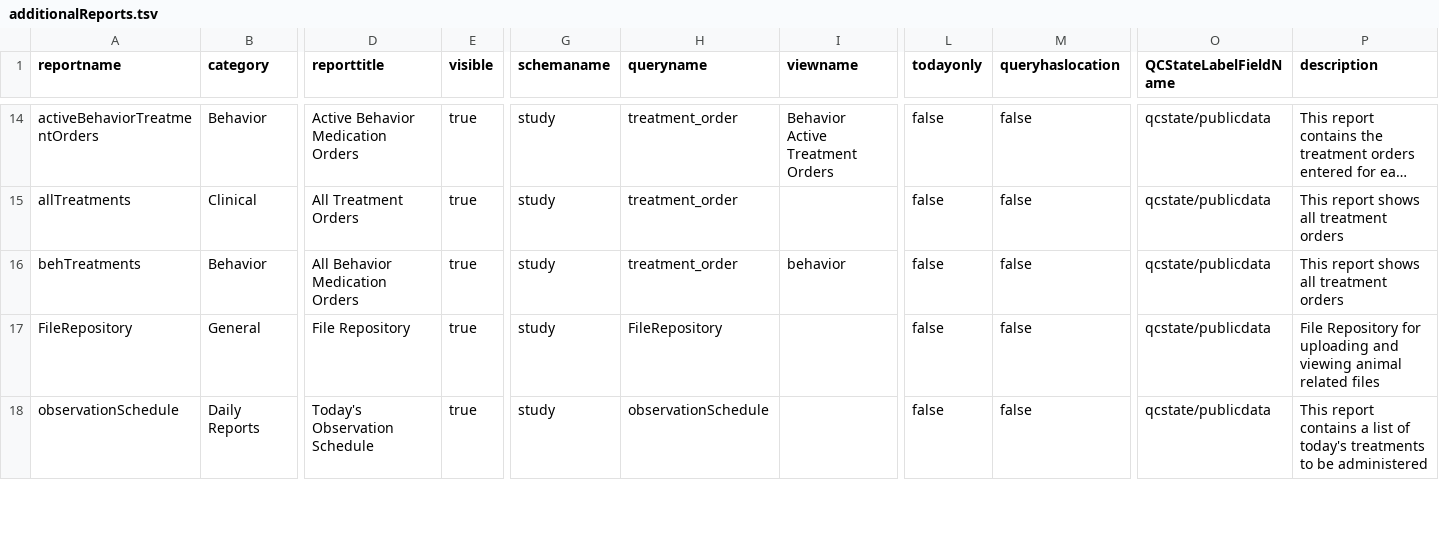
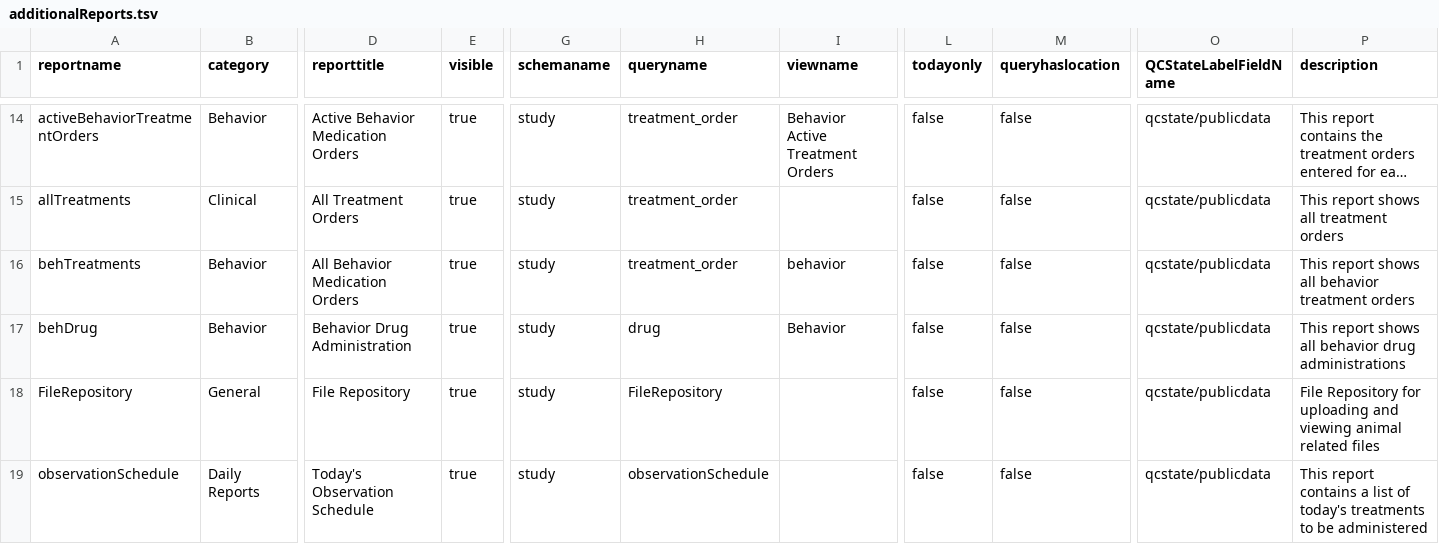
Before and after one commit to LabKey/nircEHRModules, a TSV file: nirc_ehr/resources/reports/additionalReports.tsv, drawn as a sheet; only a part is shown, gaps mark what is left out; long unchanged cells end in …; rows hold the shown columns only; the diff names each change by its address in the sheet, - before the commit and + after, or states it on an @@ line.

```diff
--- a/nirc_ehr/resources/reports/additionalReports.tsv
+++ b/nirc_ehr/resources/reports/additionalReports.tsv
-P16 (description): This report shows all treatment orders
+P16 (description): This report shows all behavior treatment orders
+row 17: behDrug | Behavior | Behavior Drug Administration | true | study | drug | Behavior | false | false | qcstate/publicdata | This report shows all behavior drug administrations
```
Also changed, not shown: 11 other files.
